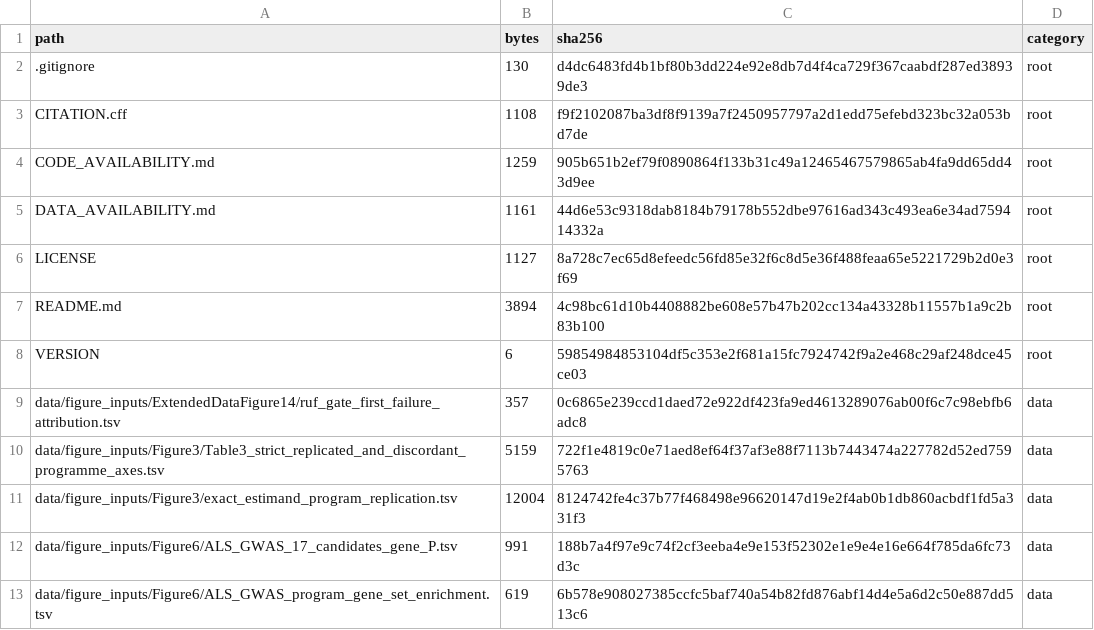
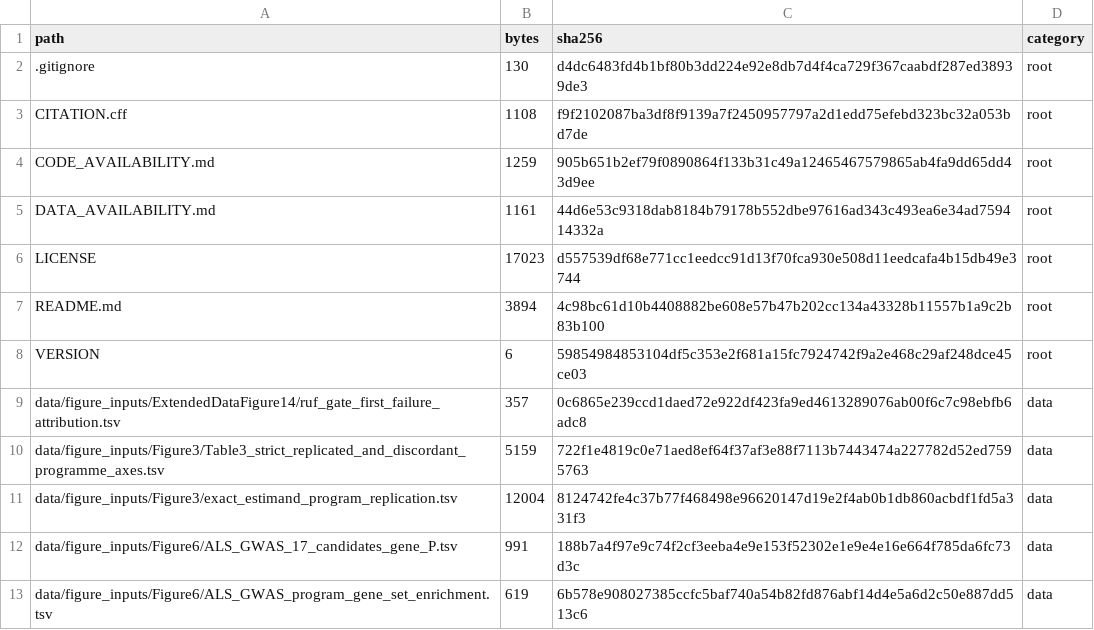
Before and after one commit to liolio202070/als-ftd-cell-context-programmes, a TSV file: metadata/FILE_MANIFEST.tsv, drawn as a sheet; only a part is shown.

```diff
--- a/metadata/FILE_MANIFEST.tsv
+++ b/metadata/FILE_MANIFEST.tsv
@@ -5,3 +5,3 @@ CODE_AVAILABILITY.md	1259	905b651b2ef79f0890864f133b31c49a12465467579865ab4fa9dd
 DATA_AVAILABILITY.md	1161	44d6e53c9318dab8184b79178b552dbe97616ad343c493ea6e34ad759414332a	root
-LICENSE	1127	8a728c7ec65d8efeedc56fd85e32f6c8d5e36f488feaa65e5221729b2d0e3f69	root
+LICENSE	17023	d557539df68e771cc1eedcc91d13f70fca930e508d11eedcafa4b15db49e3744	root
 README.md	3894	4c98bc61d10b4408882be608e57b47b202cc134a43328b11557b1a9c2b83b100	root
```
Also changed, not shown: 2 other files.
